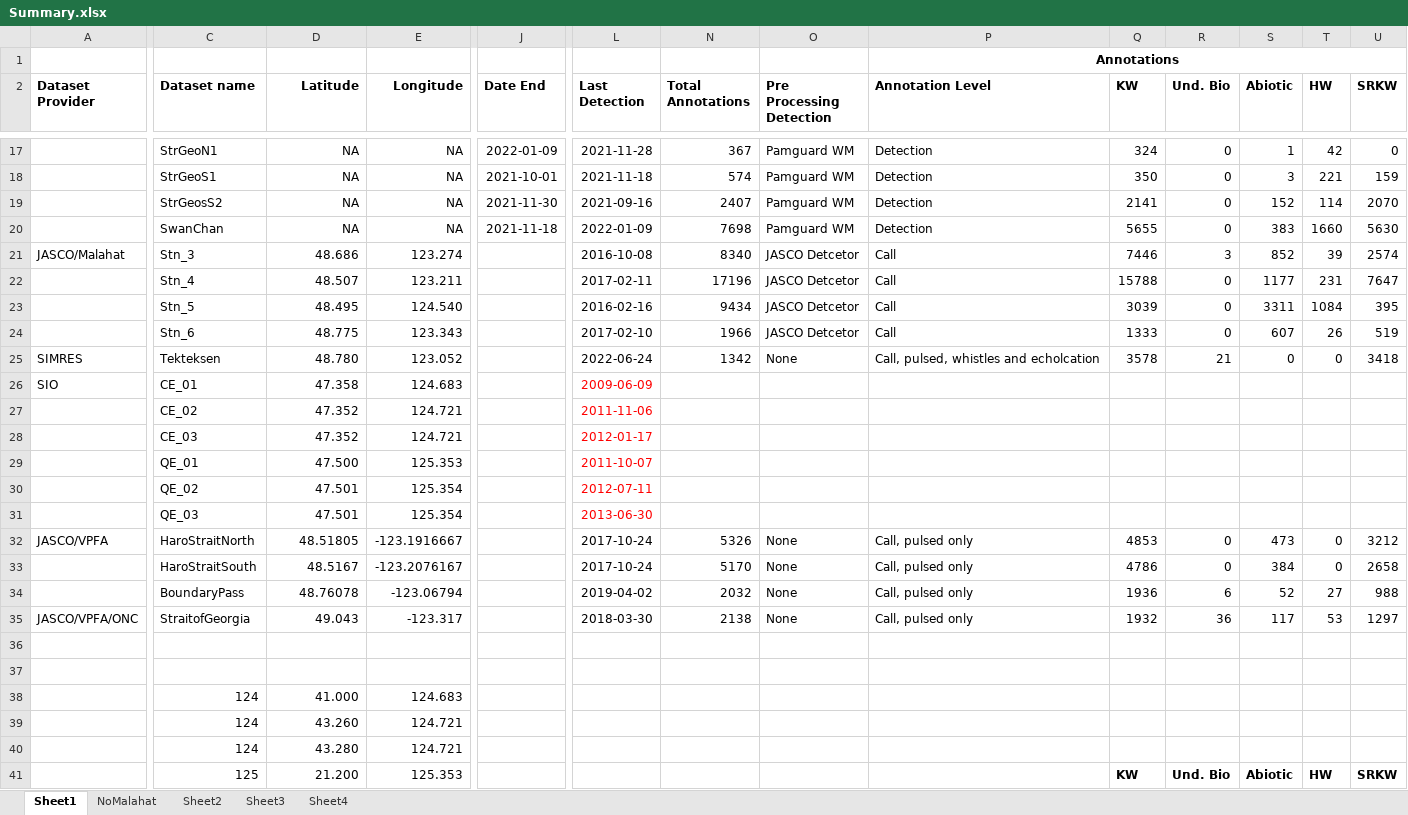
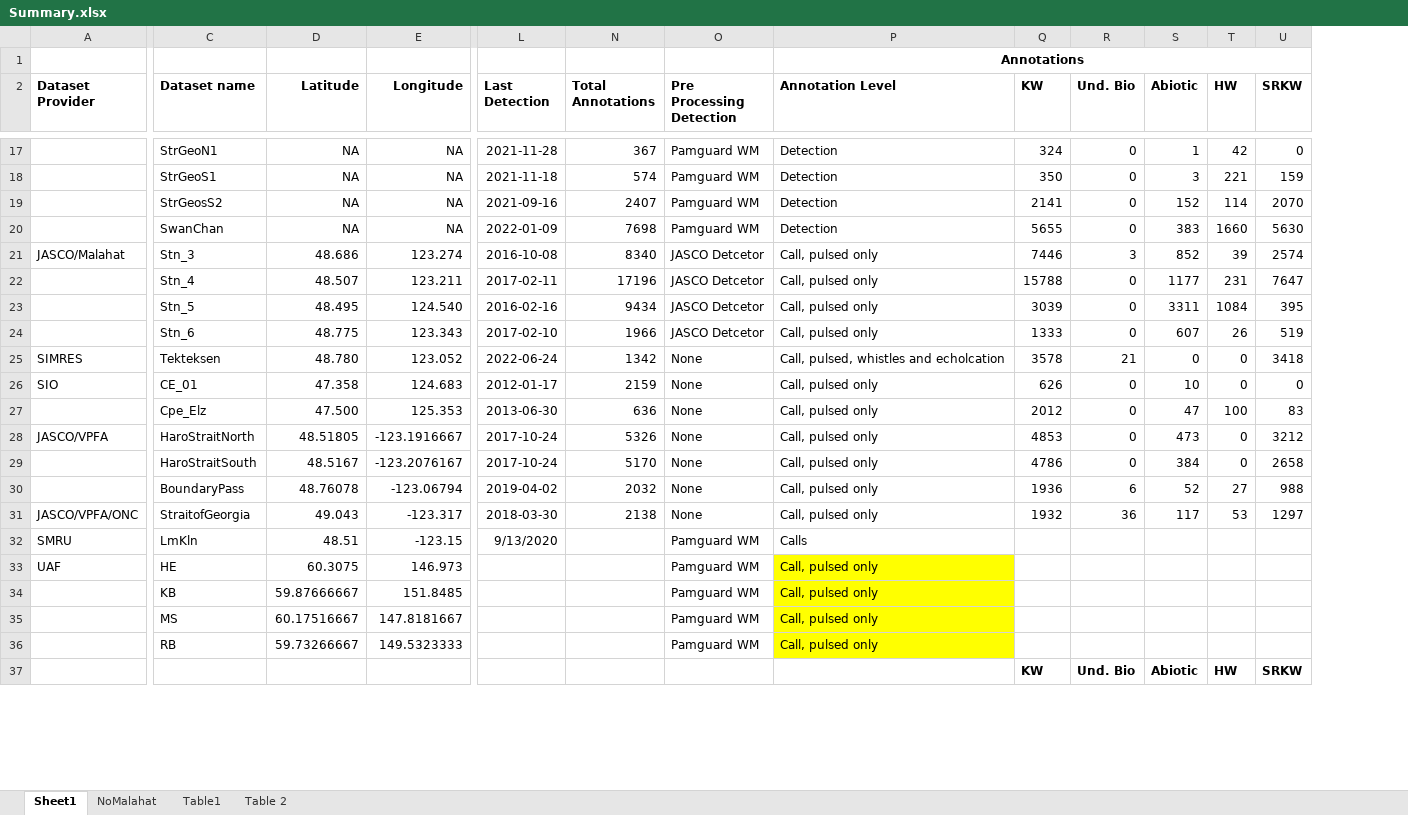
Before and after one commit to JPalmerK/DCLDE2026, an Excel workbook: Documentation/Summary.xlsx, sheet Sheet1, drawn as a sheet; only a part is shown, gaps mark what is left out; values as stored, in another font and other column widths than the file's, no borders; removed rows and columns are numbered as before the commit, all else as after; rows hold the shown columns only; the diff covers the shown part only; the diff names each change by its address in the sheet, - before the commit and + after, or states it on an @@ line.

```diff
--- a/Documentation/Summary.xlsx (sheet Sheet1)
+++ b/Documentation/Summary.xlsx (sheet Sheet1)
-sheet tab: Sheet2
+sheet tab: Table1
-sheet tab: Sheet3
+sheet tab: Table 2
-sheet tab: Sheet4
@@ column J (Date End) hidden, rows 17-20: 2022-01-09 | 2021-10-01 | 2021-11-30 | 2021-11-18 @@
-P21:P24 (Annotation Level): Call
+P21:P24 (Annotation Level): Call, pulsed only
-L26 text colour: #FF0000
+L26 text colour: black
-L26 (Last Detection): 2009-06-09
+L26 (Last Detection): 2012-01-17
-N26 (Total Annotations): (empty)
+N26 (Total Annotations): 2159
-O26 (Pre Processing Detection): (empty)
+O26 (Pre Processing Detection): None
-P26 (Annotation Level): (empty)
+P26 (Annotation Level): Call, pulsed only
-Q26 (KW): (empty)
+Q26 (KW): 626
-R26 (Und. Bio): (empty)
+R26 (Und. Bio): 0
-S26 (Abiotic): (empty)
+S26 (Abiotic): 10
-T26 (HW): (empty)
+T26 (HW): 0
-U26 (SRKW): (empty)
+U26 (SRKW): 0
-row 27:  | CE_02 | 47.352 | 124.721 |  | 2011-11-06
-row 28:  | CE_03 | 47.352 | 124.721 |  | 2012-01-17
-row 29:  | QE_01 | 47.500 | 125.353 |  | 2011-10-07
-row 30:  | QE_02 | 47.501 | 125.354 |  | 2012-07-11
-row 31:  | QE_03 | 47.501 | 125.354 |  | 2013-06-30
+row 27:  | Cpe_Elz | 47.500 | 125.353 | 2013-06-30 | 636 | None | Call, pulsed only | 2012 | 0 | 47 | 100 | 83
-row 32: (empty)
+row 32: SMRU | LmKln | 48.51 | -123.15 | 9/13/2020 |  | Pamguard WM | Calls
-row 33: (empty)
+row 33: UAF | HE | 60.3075 | 146.973 |  |  | Pamguard WM | Call, pulsed only
-P33 fill: none
+P33 fill: #FFFF00
-row 38:  | 124 | 41.000 | 124.683
-row 39:  | 124 | 43.260 | 124.721
-row 40:  | 124 | 43.280 | 124.721
+row 34:  | KB | 59.87666667 | 151.8485 |  |  | Pamguard WM | Call, pulsed only
+row 35:  | MS | 60.17516667 | 147.8181667 |  |  | Pamguard WM | Call, pulsed only
+row 36:  | RB | 59.73266667 | 149.5323333 |  |  | Pamguard WM | Call, pulsed only
-C37 (Dataset name): 125
+C37 (Dataset name): (empty)
-D37 (Latitude): 21.200
+D37 (Latitude): (empty)
-E37 (Longitude): 125.353
+E37 (Longitude): (empty)
```
Also changed, not shown: 1 added row, 2 removed rows, 3 edited cells and cell formats elsewhere in this sheet, sheet NoMalahat, formulas that keep their value, hidden cells, 1 other file.
